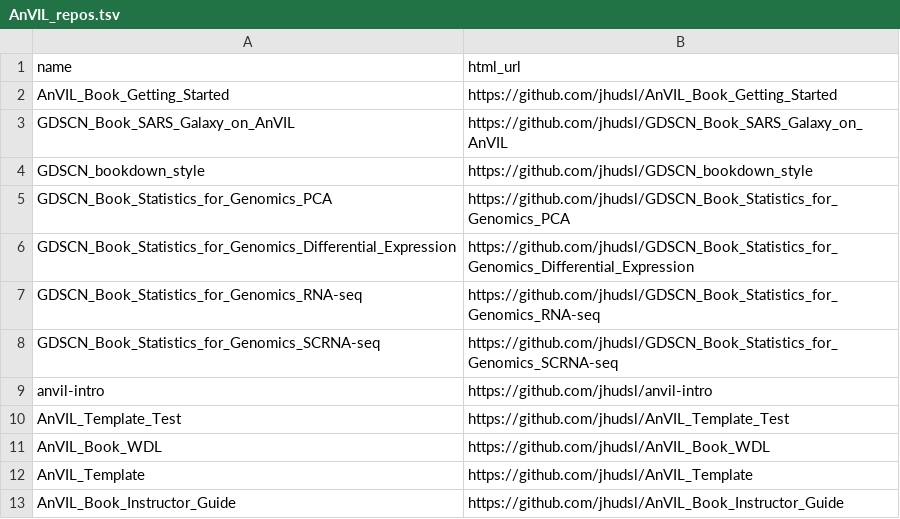
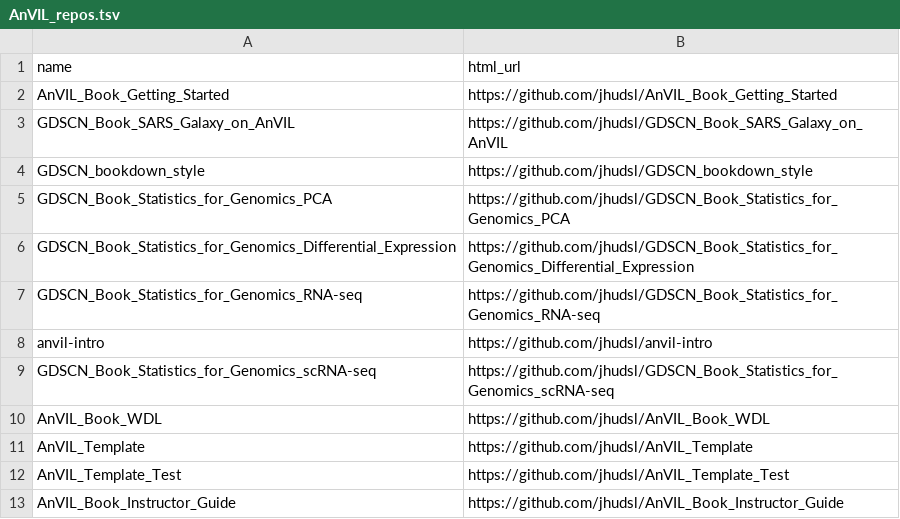
Before and after one commit to jhudsl/AnVIL_Phylogenetic-Techniques, a TSV file: resources/AnVIL_repos.tsv, drawn as a sheet.

Commit message:
add AnVIL repos

```diff
--- a/resources/AnVIL_repos.tsv
+++ b/resources/AnVIL_repos.tsv
@@ -7,7 +7,7 @@ GDSCN_Book_Statistics_for_Genomics_Differential_Expression	https://github.com/jh
 GDSCN_Book_Statistics_for_Genomics_RNA-seq	https://github.com/jhudsl/GDSCN_Book_Statistics_for_Genomics_RNA-seq
-GDSCN_Book_Statistics_for_Genomics_SCRNA-seq	https://github.com/jhudsl/GDSCN_Book_Statistics_for_Genomics_SCRNA-seq
 anvil-intro	https://github.com/jhudsl/anvil-intro
-AnVIL_Template_Test	https://github.com/jhudsl/AnVIL_Template_Test
+GDSCN_Book_Statistics_for_Genomics_scRNA-seq	https://github.com/jhudsl/GDSCN_Book_Statistics_for_Genomics_scRNA-seq
 AnVIL_Book_WDL	https://github.com/jhudsl/AnVIL_Book_WDL
 AnVIL_Template	https://github.com/jhudsl/AnVIL_Template
+AnVIL_Template_Test	https://github.com/jhudsl/AnVIL_Template_Test
 AnVIL_Book_Instructor_Guide	https://github.com/jhudsl/AnVIL_Book_Instructor_Guide
```
